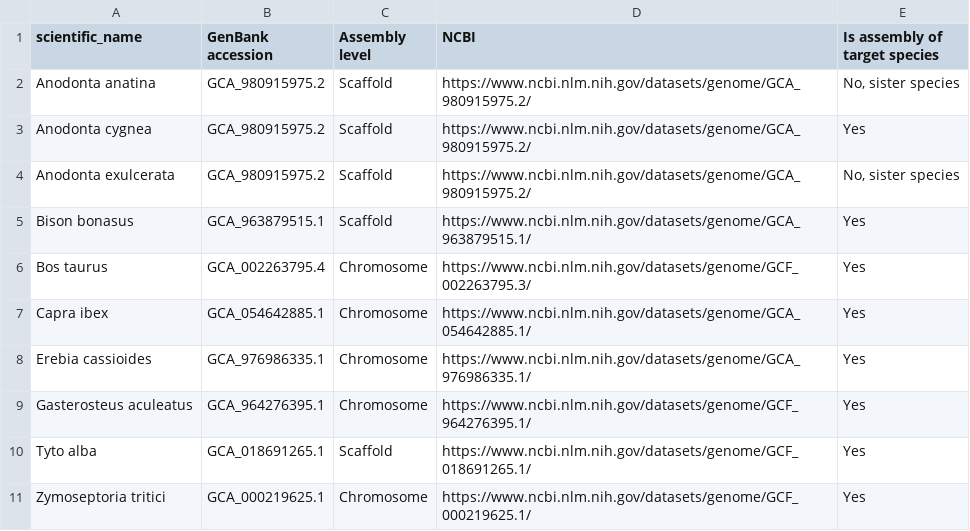
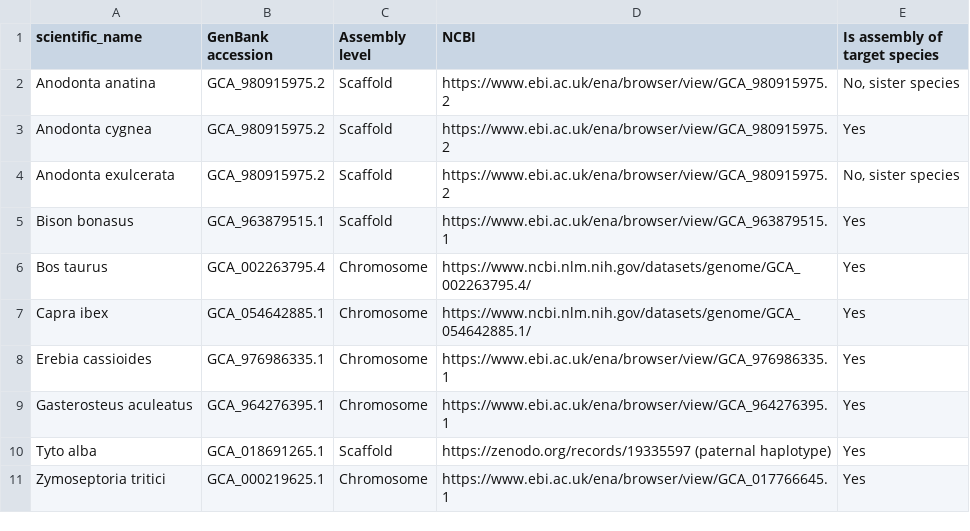
Before and after one commit to cbortoluzzi/SIB-summer_school, a CSV file: data/genome_assemblies_biodiversity_summer_school.csv, drawn as a sheet.

Commit message:
Add files via upload

```diff
--- a/data/genome_assemblies_biodiversity_summer_school.csv
+++ b/data/genome_assemblies_biodiversity_summer_school.csv
@@ -1,11 +1,11 @@
 scientific_name,GenBank accession,Assembly level,NCBI ,Is assembly of target species
-Anodonta anatina,GCA_980915975.2,Scaffold,https://www.ncbi.nlm.nih.gov/datasets/genome/GCA_980915975.2/,"No, sister species"
-Anodonta cygnea,GCA_980915975.2,Scaffold,https://www.ncbi.nlm.nih.gov/datasets/genome/GCA_980915975.2/,Yes
-Anodonta exulcerata,GCA_980915975.2,Scaffold,https://www.ncbi.nlm.nih.gov/datasets/genome/GCA_980915975.2/,"No, sister species"
-Bison bonasus,GCA_963879515.1,Scaffold,https://www.ncbi.nlm.nih.gov/datasets/genome/GCA_963879515.1/,Yes
-Bos taurus,GCA_002263795.4,Chromosome,https://www.ncbi.nlm.nih.gov/datasets/genome/GCF_002263795.3/,Yes
+Anodonta anatina,GCA_980915975.2,Scaffold,https://www.ebi.ac.uk/ena/browser/view/GCA_980915975.2,"No, sister species"
+Anodonta cygnea,GCA_980915975.2,Scaffold,https://www.ebi.ac.uk/ena/browser/view/GCA_980915975.2,Yes
+Anodonta exulcerata,GCA_980915975.2,Scaffold,https://www.ebi.ac.uk/ena/browser/view/GCA_980915975.2,"No, sister species"
+Bison bonasus,GCA_963879515.1,Scaffold,https://www.ebi.ac.uk/ena/browser/view/GCA_963879515.1,Yes
+Bos taurus,GCA_002263795.4,Chromosome,https://www.ncbi.nlm.nih.gov/datasets/genome/GCA_002263795.4/,Yes
 Capra ibex,GCA_054642885.1,Chromosome,https://www.ncbi.nlm.nih.gov/datasets/genome/GCA_054642885.1/,Yes
-Erebia cassioides,GCA_976986335.1,Chromosome,https://www.ncbi.nlm.nih.gov/datasets/genome/GCA_976986335.1/,Yes
-Gasterosteus aculeatus,GCA_964276395.1,Chromosome,https://www.ncbi.nlm.nih.gov/datasets/genome/GCF_964276395.1/,Yes
-Tyto alba,GCA_018691265.1,Scaffold,https://www.ncbi.nlm.nih.gov/datasets/genome/GCF_018691265.1/,Yes
-Zymoseptoria tritici,GCA_000219625.1,Chromosome,https://www.ncbi.nlm.nih.gov/datasets/genome/GCF_000219625.1/,Yes
+Erebia cassioides,GCA_976986335.1,Chromosome,https://www.ebi.ac.uk/ena/browser/view/GCA_976986335.1,Yes
+Gasterosteus aculeatus,GCA_964276395.1,Chromosome,https://www.ebi.ac.uk/ena/browser/view/GCA_964276395.1,Yes
+Tyto alba,GCA_018691265.1,Scaffold,https://zenodo.org/records/19335597 (paternal haplotype),Yes
+Zymoseptoria tritici,GCA_000219625.1,Chromosome,https://www.ebi.ac.uk/ena/browser/view/GCA_017766645.1,Yes
```
